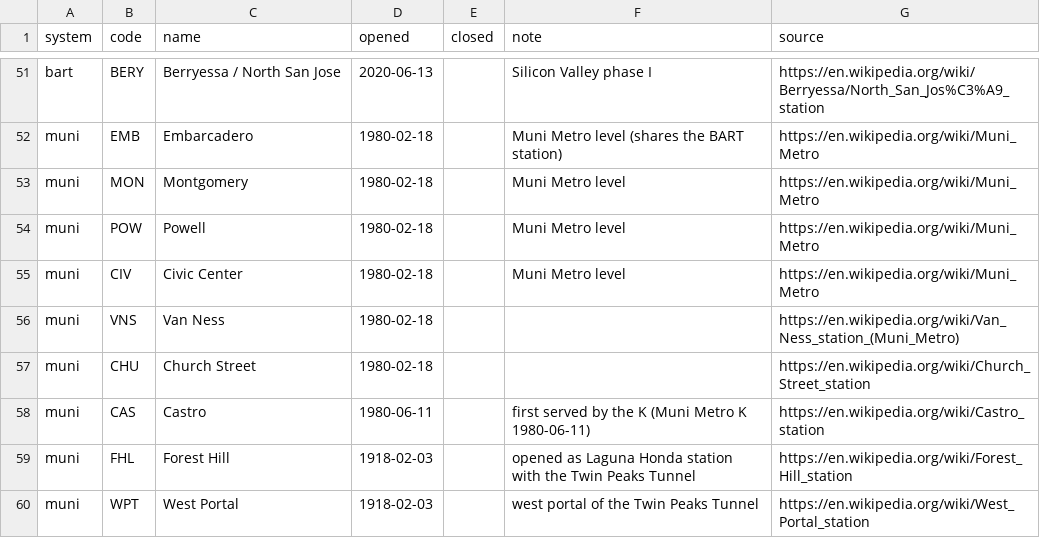
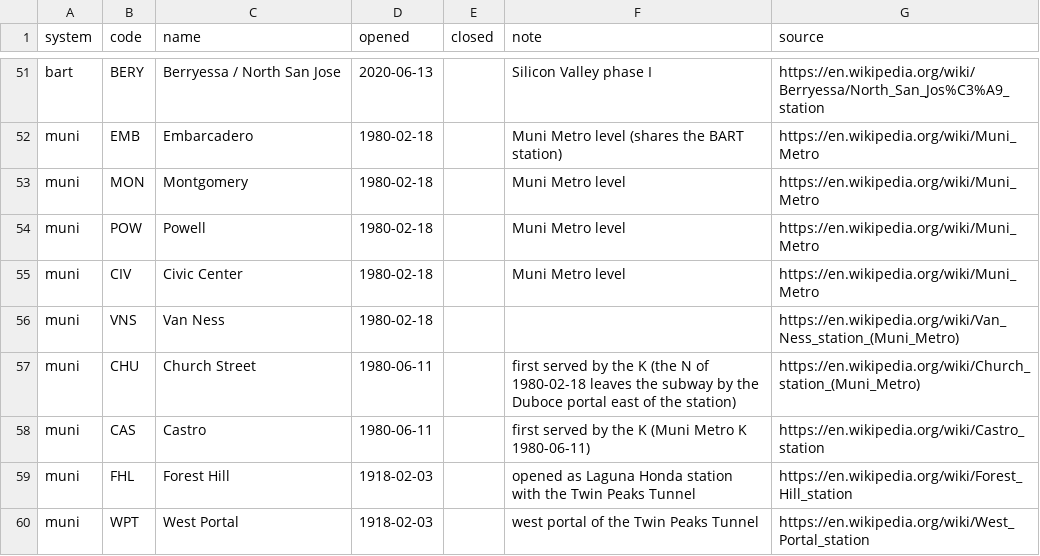
Before and after one commit to tjaffee99/bay, a CSV file: data/tables/transit_stations.csv, drawn as a sheet; only a part is shown, gaps mark what is left out.

```diff
--- a/data/tables/transit_stations.csv
+++ b/data/tables/transit_stations.csv
@@ -56,3 +56,3 @@ muni,CIV,Civic Center,1980-02-18,,Muni Metro level,https://en.wikipedia.org/wiki
 muni,VNS,Van Ness,1980-02-18,,,https://en.wikipedia.org/wiki/Van_Ness_station_(Muni_Metro)
-muni,CHU,Church Street,1980-02-18,,,https://en.wikipedia.org/wiki/Church_Street_station
+muni,CHU,Church Street,1980-06-11,,first served by the K (the N of 1980-02-18 leaves the subway by the Duboce portal east of the station),https://en.wikipedia.org/wiki/Church_station_(Muni_Metro)
 muni,CAS,Castro,1980-06-11,,first served by the K (Muni Metro K 1980-06-11),https://en.wikipedia.org/wiki/Castro_station
```
Also changed, not shown: data/tables/transit_openings.csv, 15 other files.
